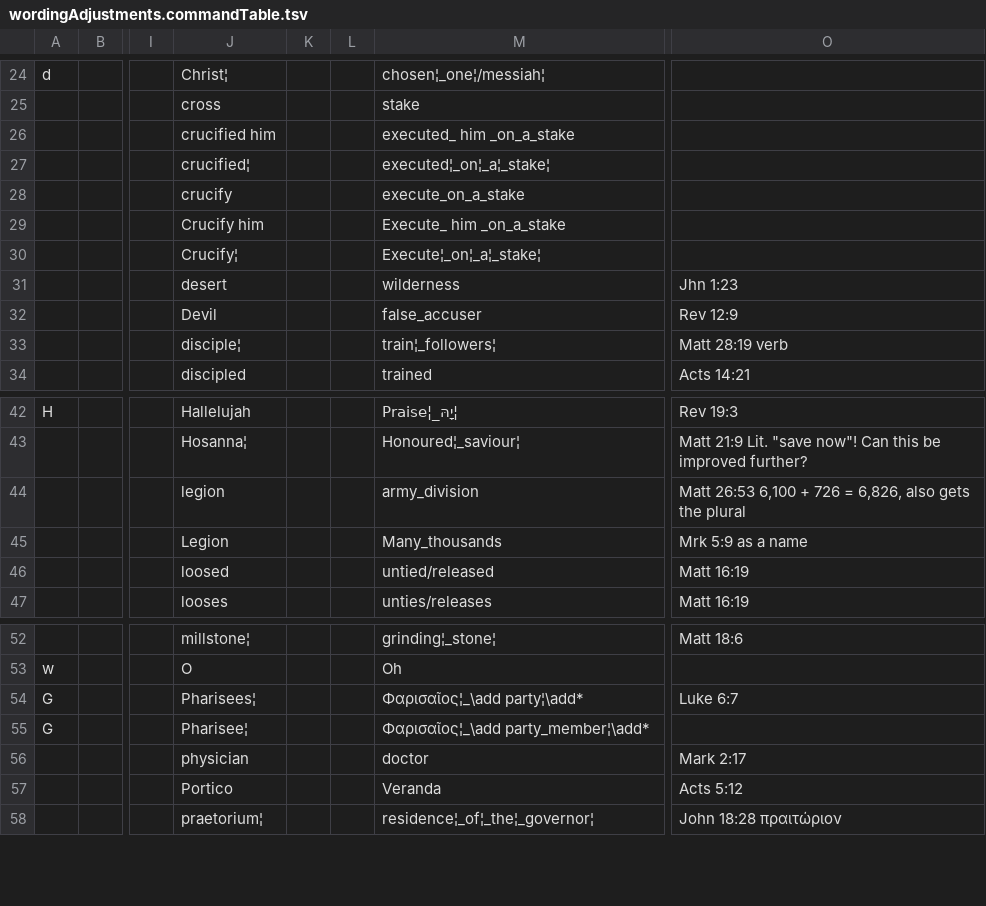
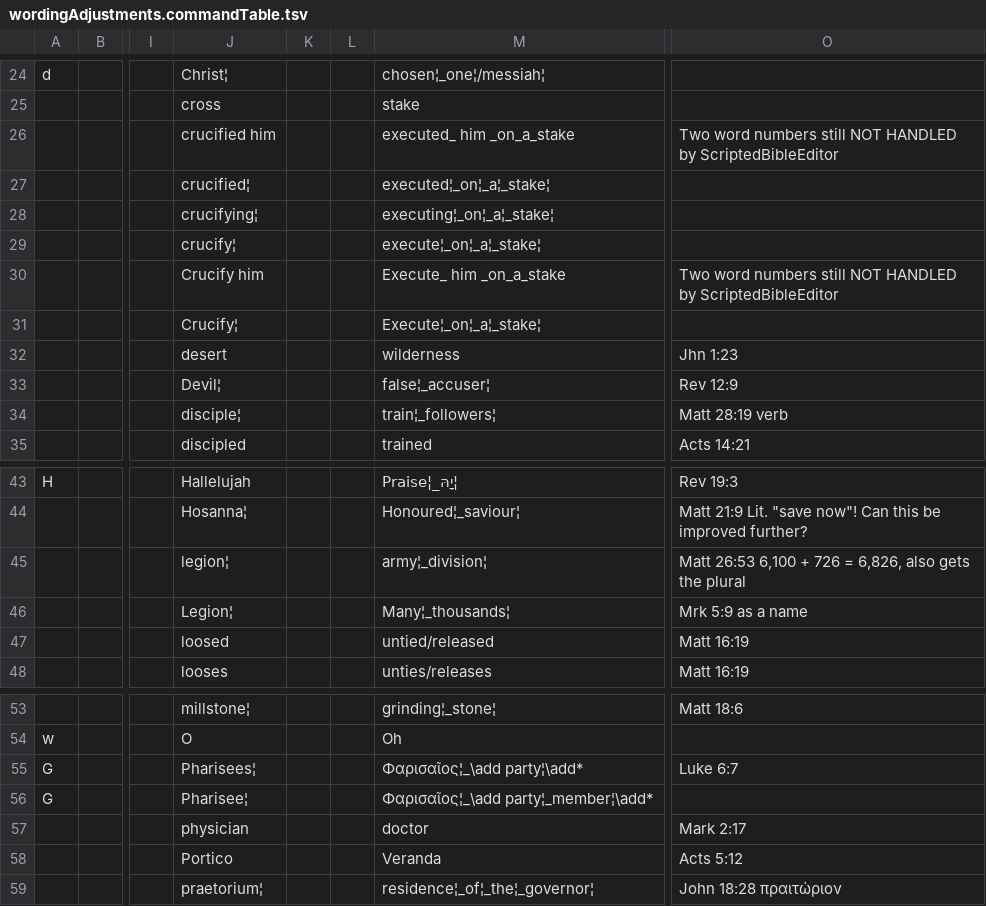
Before and after one commit to Freely-Given-org/OpenEnglishTranslation--OET, a TSV file: scripts/ScriptedVLTUpdates/wordingAdjustments.commandTable.tsv, drawn as a sheet; only a part is shown, gaps mark what is left out; addresses are those after the commit; rows hold the shown columns only; the diff names each change by its address in the sheet, - before the commit and + after, or states it on an @@ line.

Commit message:
Improve ESFM wordlink handling; give PSA chapter numbers a separate style

```diff
--- a/scripts/ScriptedVLTUpdates/wordingAdjustments.commandTable.tsv
+++ b/scripts/ScriptedVLTUpdates/wordingAdjustments.commandTable.tsv
-O26: (empty)
+O26: Two word numbers still NOT HANDLED by ScriptedBibleEditor
+row 28:  |  |  | crucifying¦ |  |  | executing¦_on¦_a¦_stake¦
-J29: crucify
+J29: crucify¦
-M29: execute_on_a_stake
+M29: execute¦_on¦_a¦_stake¦
-O30: (empty)
+O30: Two word numbers still NOT HANDLED by ScriptedBibleEditor
-J33: Devil
+J33: Devil¦
-M33: false_accuser
+M33: false¦_accuser¦
-J45: legion
+J45: legion¦
-M45: army_division
+M45: army¦_division¦
-J46: Legion
+J46: Legion¦
-M46: Many_thousands
+M46: Many¦_thousands¦
-M56: Φαρισαῖος¦_\add party_member¦\add*
+M56: Φαρισαῖος¦_\add party¦_member¦\add*
```
Also changed, not shown: scripts/ScriptedVLTUpdates/NTNames.commandTable.tsv, scripts/ScriptedVLTUpdates/OTNames.commandTable.tsv, 5 other files.
